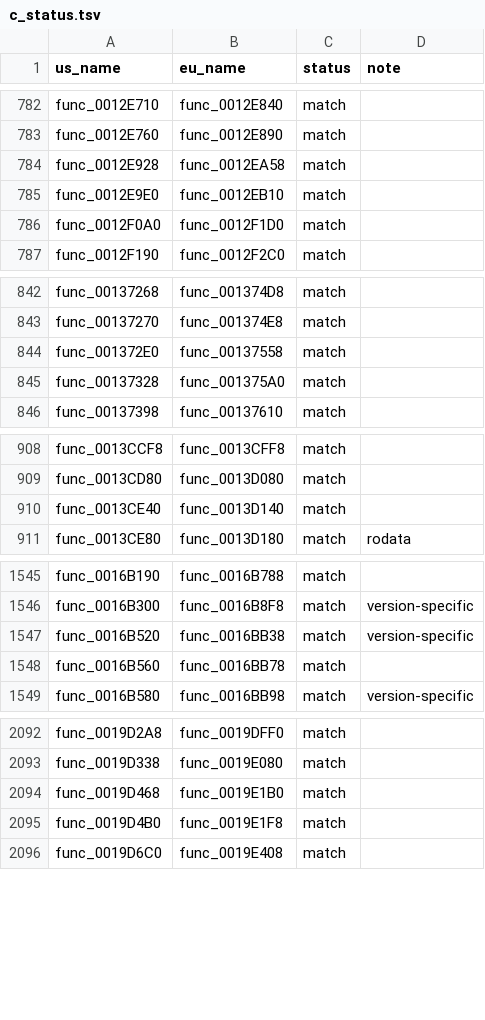
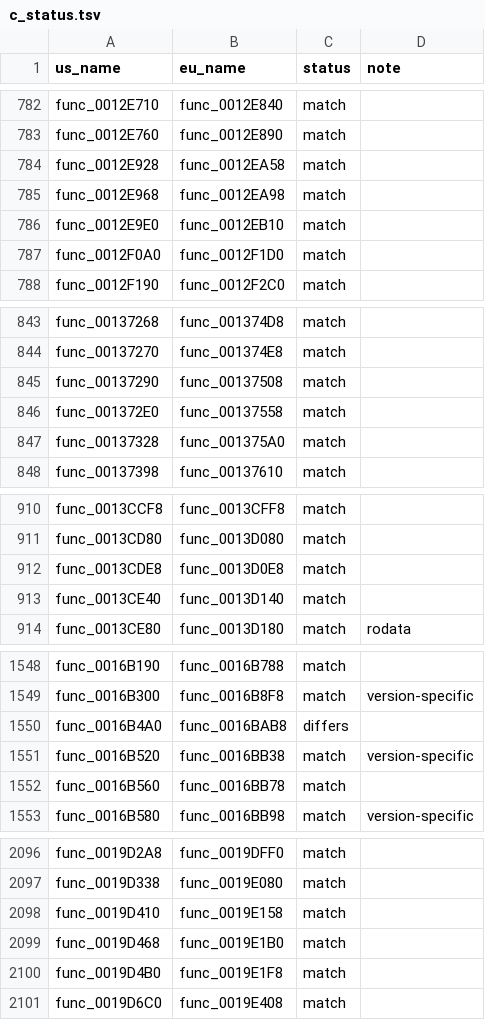
Before and after one commit to OpenThievius/sly1-decomp, a TSV file: config/eu/c_status.tsv, drawn as a sheet; only a part is shown, gaps mark what is left out; the diff covers the shown part only; the diff names each change by its address in the sheet, - before the commit and + after, or states it on an @@ line.

Commit message:
feat(us): match 9 more functions in the overnight Opus pass
- src/lib/001FC000.cpp: func_001FD8A8, an allocation whose exception
  specification makes the compiler write the unreachable handler
  retail has after it; config/us/libcalls.tsv names the
  exception-specification check (func_001FEC10) and the type
  information function of the exception it allows (func_00200000);
- src/lib/00208000.cpp: func_0020B810, constants from the scratchpad
  base 0x70000000, its callee void;
- src/lib/00210000.cpp: func_00211AD8, a switch over the IPU
  register 0x10002010 (volatile, a hardware register);
- src/lib/001F4000.cpp: func_001F6880, strstr written plainly;
- src/main/00168000.cpp: func_0016B4A0, its object typed, a colour
  stored through a u32 view;
- src/main/00134000.cpp: func_00137290, the stores after the zero
  stores;
- src/main/0012C000.cpp: func_0012E968, one exit through a result
  variable;
- src/main/0013C000.cpp: func_0013CDE8, whose callee also takes the
  other object;
- src/main/0019C000.cpp: func_0019D410, a 128-byte entry copied into
  the next free slot of D_005E4700 (the file's declarations, cast).

The staged near misses of func_0016B4A0, func_00137290 and
func_0012E968 are another contributor's to remove.

Verified: tools/build.py prints MATCH with 3563 functions from C and
229 globals; --version eu prints MATCH. Every function of each touched
file prints EXACT in US; version_check.py writes 65 absent, 9 differs,
3560 match (func_001F6880 has no PAL counterpart; func_0016B4A0
differs at its).

```diff
--- a/config/eu/c_status.tsv
+++ b/config/eu/c_status.tsv
+row 785: func_0012E968 | func_0012EA98 | match
+row 845: func_00137290 | func_00137508 | match
+row 912: func_0013CDE8 | func_0013D0E8 | match
+row 1550: func_0016B4A0 | func_0016BAB8 | differs
+row 2098: func_0019D410 | func_0019E158 | match
```
Also changed, not shown: 4 added rows elsewhere in this file, config/us/libcalls.tsv, 9 other files.
